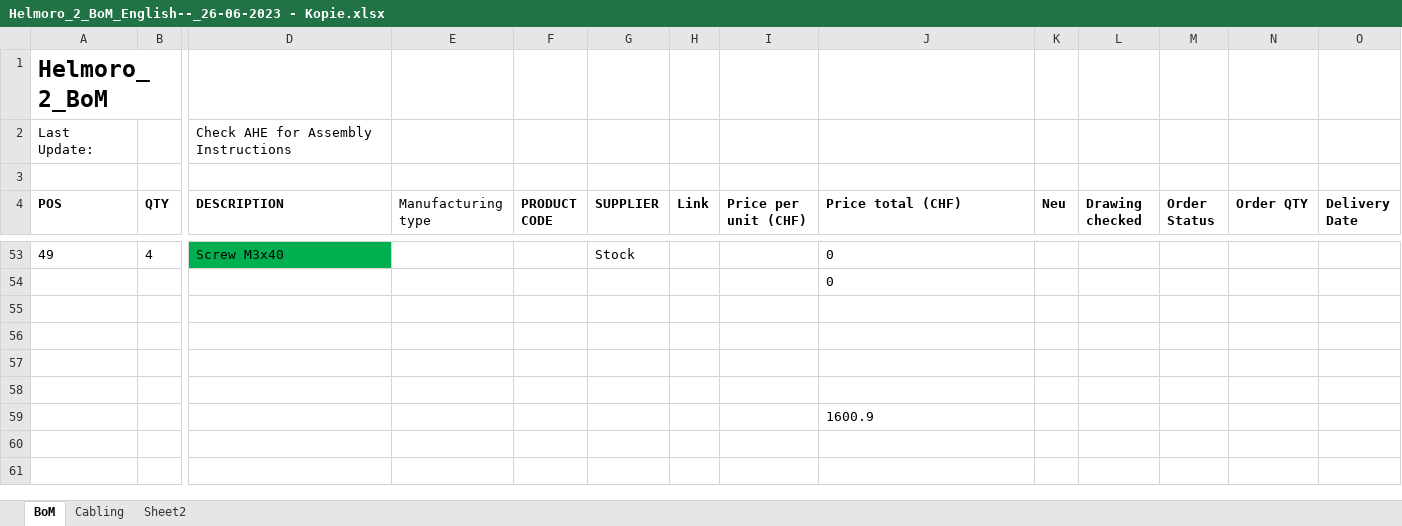
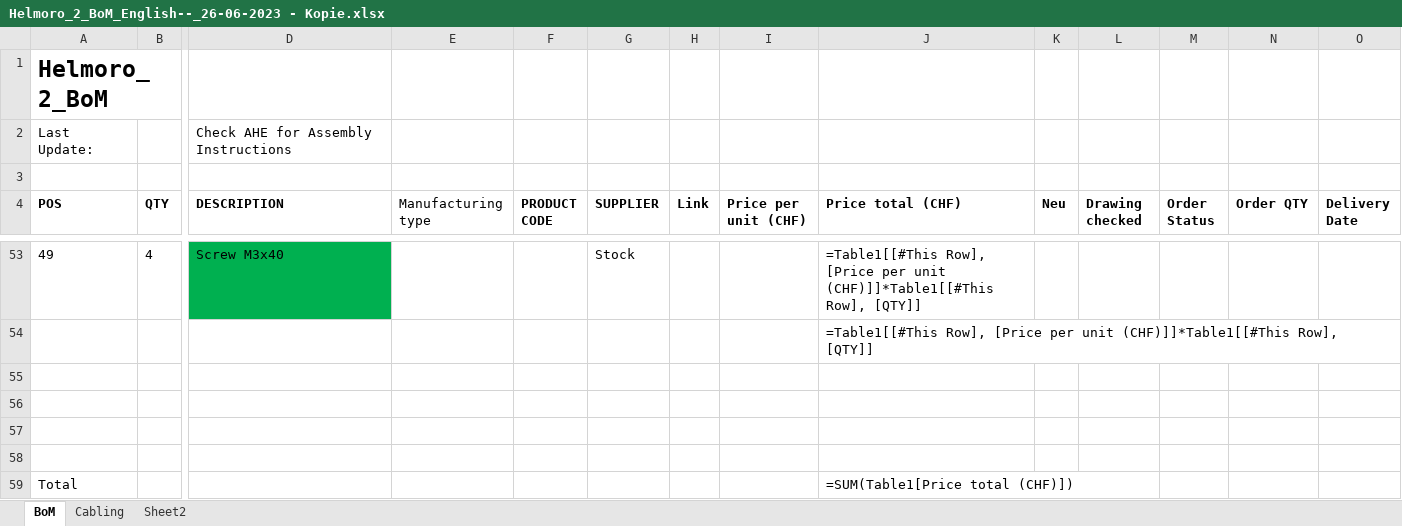
Before and after one commit to Helbling-Technik/HelMoRo, an Excel workbook: docs/hardware/Helmoro_2_BoM_English­­_26-06-2023 - Kopie.xlsx, sheet BoM, drawn as a sheet; only a part is shown, gaps mark what is left out; values as stored, in another font and other column widths than the file's, no borders; formulas without a stored value are shown as written; charts and pictures and conditional formats and table styles not drawn; removed rows and columns are numbered as before the commit, all else as after; rows hold the shown columns only; the diff covers the shown part only; the diff names each change by its address in the sheet, - before the commit and + after, or states it on an @@ line.

```diff
--- a/docs/hardware/Helmoro_2_BoM_English­­_26-06-2023 - Kopie.xlsx (sheet BoM)
+++ b/docs/hardware/Helmoro_2_BoM_English­­_26-06-2023 - Kopie.xlsx (sheet BoM)
-J53:J54 (Price total (CHF)): 0
+J53:J54 (Price total (CHF)): =Table1[[#This Row], [Price per unit (CHF)]]*Table1[[#This Row], [QTY]]
-row 59:  |  |  |  |  |  |  |  | 1600.9
+row 59: Total |  |  |  |  |  |  |  | =SUM(Table1[Price total (CHF)])
```
Also changed, not shown: 49 edited cells and cell formats elsewhere in this sheet, sheet Cabling, charts or pictures, docs/hardware/ImportTest.xlsx, 2 other files.
